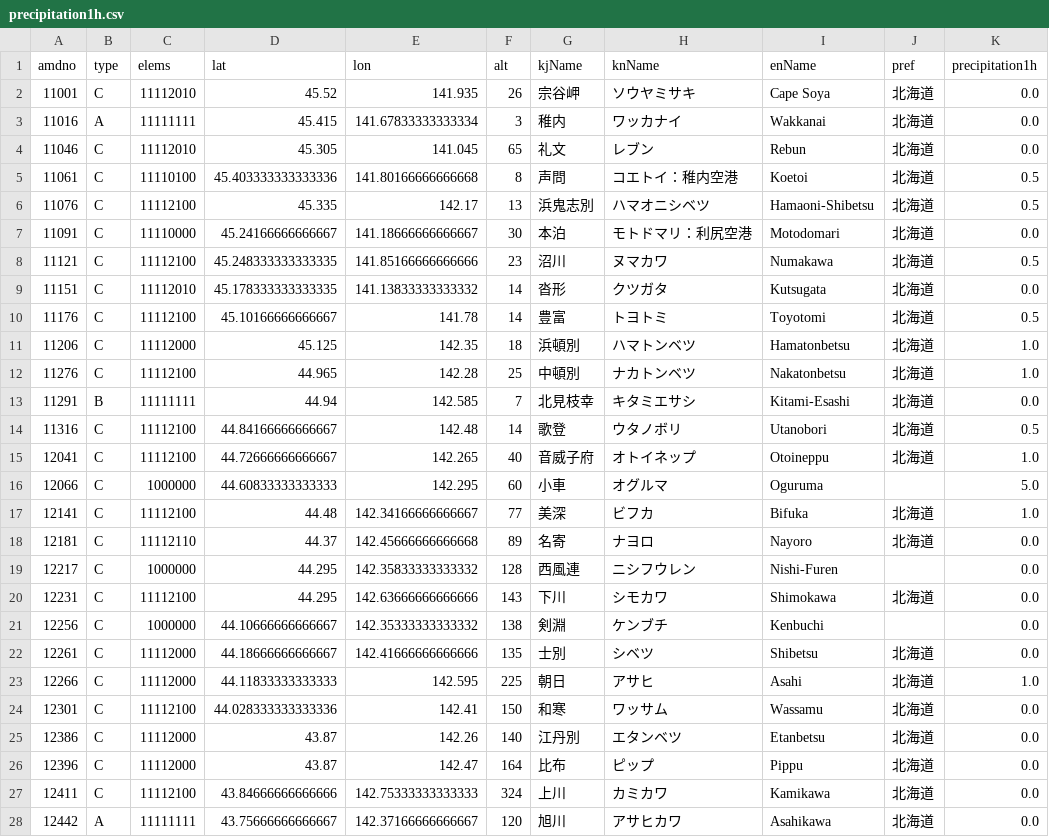
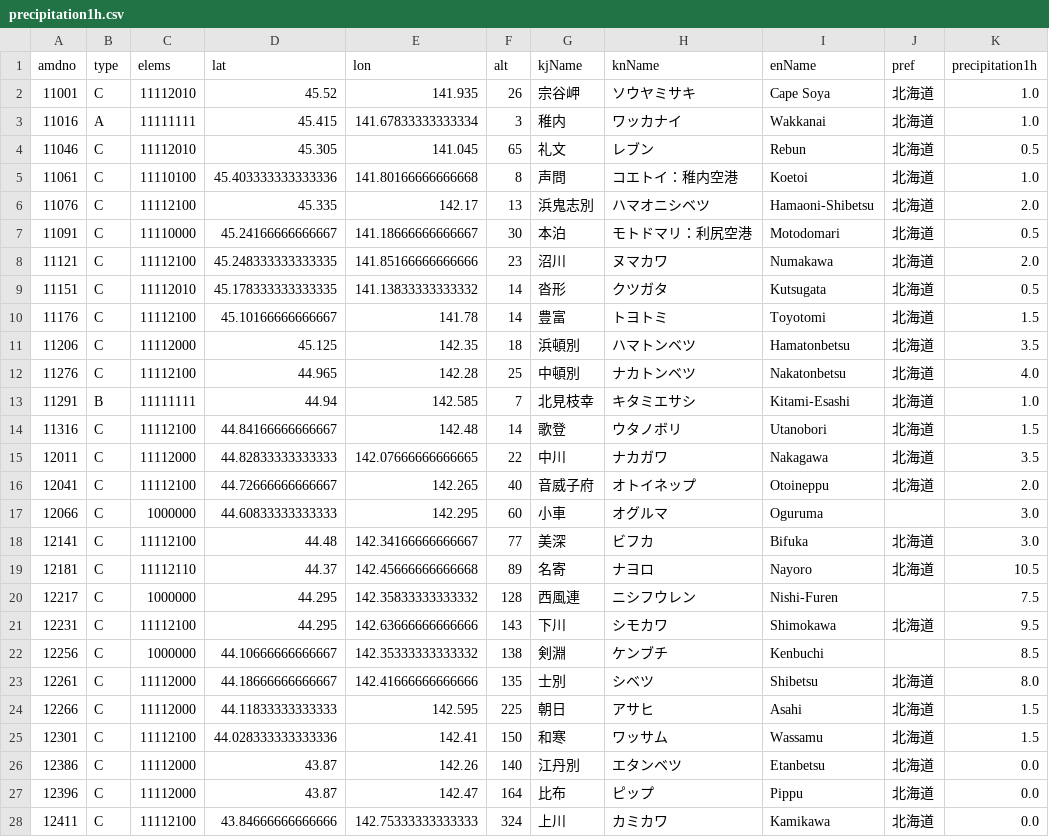
Before and after one commit to Nikkei-Visual-Data-Journalism/JMA, a CSV file: precipitation1h.csv, drawn as a sheet; only a part is shown; the shorter side is filled out with more unchanged rows; the diff covers the shown part only.

```diff
--- a/precipitation1h.csv
+++ b/precipitation1h.csv
@@ -1,25 +1,26 @@
 amdno,type,elems,lat,lon,alt,kjName,knName,enName,pref,precipitation1h
-11001,C,11112010,45.52,141.935,26,宗谷岬,ソウヤミサキ,Cape Soya,北海道,0.0
-11016,A,11111111,45.415,141.67833333333334,3,稚内,ワッカナイ,Wakkanai,北海道,0.0
-11046,C,11112010,45.305,141.045,65,礼文,レブン,Rebun,北海道,0.0
-11061,C,11110100,45.403333333333336,141.80166666666668,8,声問,コエトイ：稚内空港,Koetoi,北海道,0.5
-11076,C,11112100,45.335,142.17,13,浜鬼志別,ハマオニシベツ,Hamaoni-Shibetsu,北海道,0.5
-11091,C,11110000,45.24166666666667,141.18666666666667,30,本泊,モトドマリ：利尻空港,Motodomari,北海道,0.0
-11121,C,11112100,45.248333333333335,141.85166666666666,23,沼川,ヌマカワ,Numakawa,北海道,0.5
-11151,C,11112010,45.178333333333335,141.13833333333332,14,沓形,クツガタ,Kutsugata,北海道,0.0
-11176,C,11112100,45.10166666666667,141.78,14,豊富,トヨトミ,Toyotomi,北海道,0.5
-11206,C,11112000,45.125,142.35,18,浜頓別,ハマトンベツ,Hamatonbetsu,北海道,1.0
-11276,C,11112100,44.965,142.28,25,中頓別,ナカトンベツ,Nakatonbetsu,北海道,1.0
-11291,B,11111111,44.94,142.585,7,北見枝幸,キタミエサシ,Kitami-Esashi,北海道,0.0
-11316,C,11112100,44.84166666666667,142.48,14,歌登,ウタノボリ,Utanobori,北海道,0.5
-12041,C,11112100,44.72666666666667,142.265,40,音威子府,オトイネップ,Otoineppu,北海道,1.0
-12066,C,1000000,44.60833333333333,142.295,60,小車,オグルマ,Oguruma,,5.0
-12141,C,11112100,44.48,142.34166666666667,77,美深,ビフカ,Bifuka,北海道,1.0
-12181,C,11112110,44.37,142.45666666666668,89,名寄,ナヨロ,Nayoro,北海道,0.0
-12217,C,1000000,44.295,142.35833333333332,128,西風連,ニシフウレン,Nishi-Furen,,0.0
-12231,C,11112100,44.295,142.63666666666666,143,下川,シモカワ,Shimokawa,北海道,0.0
-12256,C,1000000,44.10666666666667,142.35333333333332,138,剣淵,ケンブチ,Kenbuchi,,0.0
-12261,C,11112000,44.18666666666667,142.41666666666666,135,士別,シベツ,Shibetsu,北海道,0.0
-12266,C,11112000,44.11833333333333,142.595,225,朝日,アサヒ,Asahi,北海道,1.0
-12301,C,11112100,44.028333333333336,142.41,150,和寒,ワッサム,Wassamu,北海道,0.0
+11001,C,11112010,45.52,141.935,26,宗谷岬,ソウヤミサキ,Cape Soya,北海道,1.0
+11016,A,11111111,45.415,141.67833333333334,3,稚内,ワッカナイ,Wakkanai,北海道,1.0
+11046,C,11112010,45.305,141.045,65,礼文,レブン,Rebun,北海道,0.5
+11061,C,11110100,45.403333333333336,141.80166666666668,8,声問,コエトイ：稚内空港,Koetoi,北海道,1.0
+11076,C,11112100,45.335,142.17,13,浜鬼志別,ハマオニシベツ,Hamaoni-Shibetsu,北海道,2.0
+11091,C,11110000,45.24166666666667,141.18666666666667,30,本泊,モトドマリ：利尻空港,Motodomari,北海道,0.5
+11121,C,11112100,45.248333333333335,141.85166666666666,23,沼川,ヌマカワ,Numakawa,北海道,2.0
+11151,C,11112010,45.178333333333335,141.13833333333332,14,沓形,クツガタ,Kutsugata,北海道,0.5
+11176,C,11112100,45.10166666666667,141.78,14,豊富,トヨトミ,Toyotomi,北海道,1.5
+11206,C,11112000,45.125,142.35,18,浜頓別,ハマトンベツ,Hamatonbetsu,北海道,3.5
+11276,C,11112100,44.965,142.28,25,中頓別,ナカトンベツ,Nakatonbetsu,北海道,4.0
+11291,B,11111111,44.94,142.585,7,北見枝幸,キタミエサシ,Kitami-Esashi,北海道,1.0
+11316,C,11112100,44.84166666666667,142.48,14,歌登,ウタノボリ,Utanobori,北海道,1.5
+12011,C,11112000,44.82833333333333,142.07666666666665,22,中川,ナカガワ,Nakagawa,北海道,3.5
+12041,C,11112100,44.72666666666667,142.265,40,音威子府,オトイネップ,Otoineppu,北海道,2.0
+12066,C,1000000,44.60833333333333,142.295,60,小車,オグルマ,Oguruma,,3.0
+12141,C,11112100,44.48,142.34166666666667,77,美深,ビフカ,Bifuka,北海道,3.0
+12181,C,11112110,44.37,142.45666666666668,89,名寄,ナヨロ,Nayoro,北海道,10.5
+12217,C,1000000,44.295,142.35833333333332,128,西風連,ニシフウレン,Nishi-Furen,,7.5
+12231,C,11112100,44.295,142.63666666666666,143,下川,シモカワ,Shimokawa,北海道,9.5
+12256,C,1000000,44.10666666666667,142.35333333333332,138,剣淵,ケンブチ,Kenbuchi,,8.5
+12261,C,11112000,44.18666666666667,142.41666666666666,135,士別,シベツ,Shibetsu,北海道,8.0
+12266,C,11112000,44.11833333333333,142.595,225,朝日,アサヒ,Asahi,北海道,1.5
+12301,C,11112100,44.028333333333336,142.41,150,和寒,ワッサム,Wassamu,北海道,1.5
 12386,C,11112000,43.87,142.26,140,江丹別,エタンベツ,Etanbetsu,北海道,0.0
```
Also changed, not shown: 120 edited cells elsewhere in this file, precipitation24h.csv, temp.csv.
